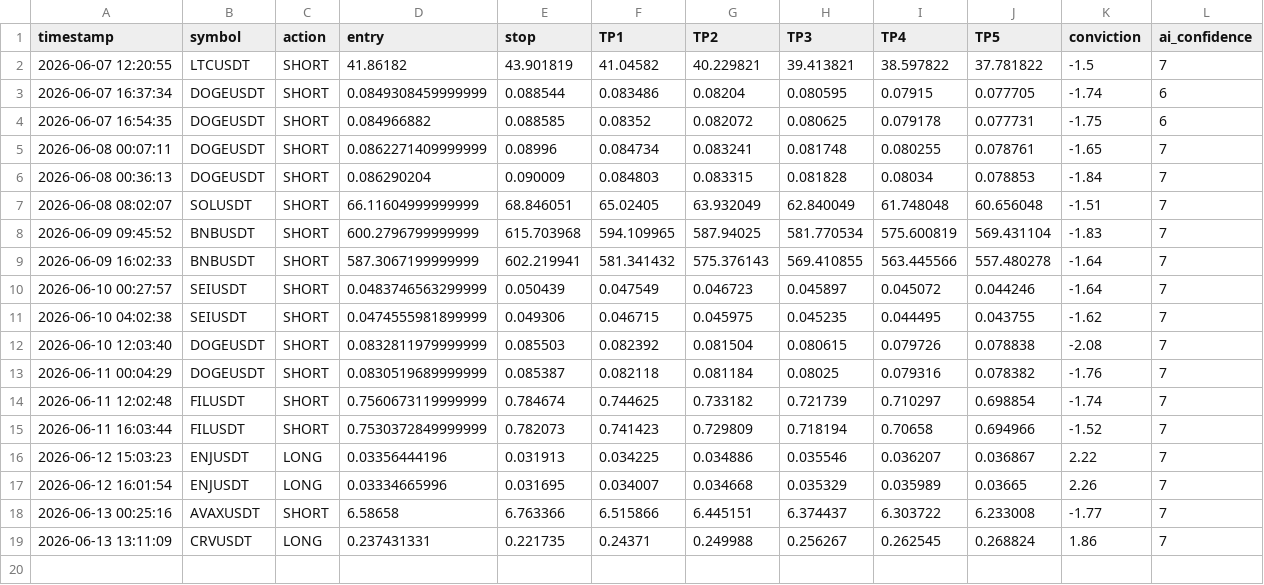
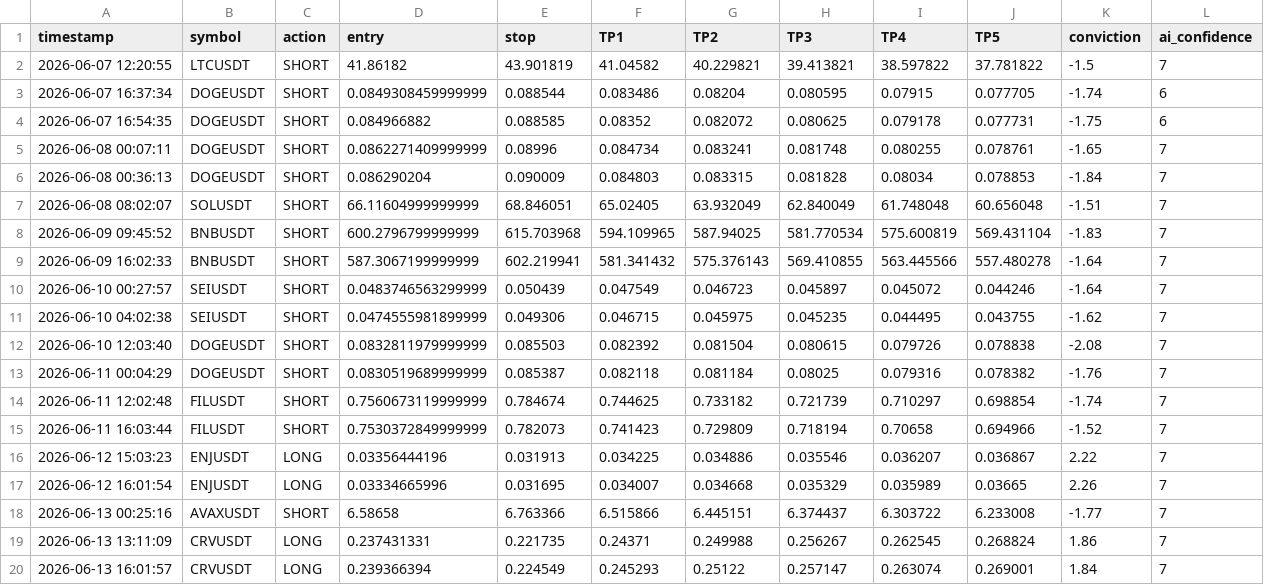
Before and after one commit to mrakbar8175-blip/Crypto-signal-bot, a CSV file: trade_log.csv, drawn as a sheet.

```diff
--- a/trade_log.csv
+++ b/trade_log.csv
@@ -19 +19,2 @@ timestamp,symbol,action,entry,stop,TP1,TP2,TP3,TP4,TP5,conviction,ai_confidence
 2026-06-13 13:11:09,CRVUSDT,LONG,0.237431331,0.221735,0.24371,0.249988,0.256267,0.262545,0.268824,1.86,7
+2026-06-13 16:01:57,CRVUSDT,LONG,0.239366394,0.224549,0.245293,0.25122,0.257147,0.263074,0.269001,1.84,7
```
Also changed, not shown: open_trades.csv, trade_results.csv.
